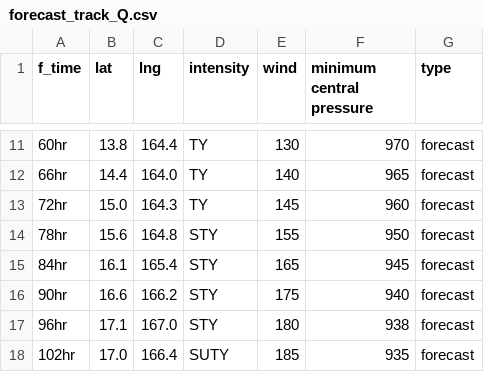
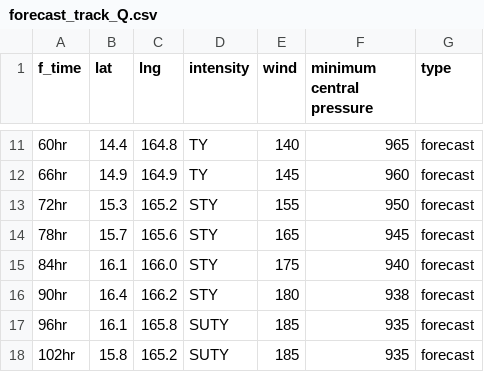
Before and after one commit to zax41006-bot/TC-Track, a CSV file: forecast_track_Q.csv, drawn as a sheet; only a part is shown, gaps mark what is left out; the diff covers the shown part only.

```diff
--- a/forecast_track_Q.csv
+++ b/forecast_track_Q.csv
@@ -11,8 +11,8 @@
-60hr,13.8,164.4,TY,130,970,forecast
-66hr,14.4,164.0,TY,140,965,forecast
-72hr,15.0,164.3,TY,145,960,forecast
-78hr,15.6,164.8,STY,155,950,forecast
-84hr,16.1,165.4,STY,165,945,forecast
-90hr,16.6,166.2,STY,175,940,forecast
-96hr,17.1,167.0,STY,180,938,forecast
-102hr,17.0,166.4,SUTY,185,935,forecast
+60hr,14.4,164.8,TY,140,965,forecast
+66hr,14.9,164.9,TY,145,960,forecast
+72hr,15.3,165.2,STY,155,950,forecast
+78hr,15.7,165.6,STY,165,945,forecast
+84hr,16.1,166.0,STY,175,940,forecast
+90hr,16.4,166.2,STY,180,938,forecast
+96hr,16.1,165.8,SUTY,185,935,forecast
+102hr,15.8,165.2,SUTY,185,935,forecast
```
Also changed, not shown: 44 edited cells elsewhere in this file.
